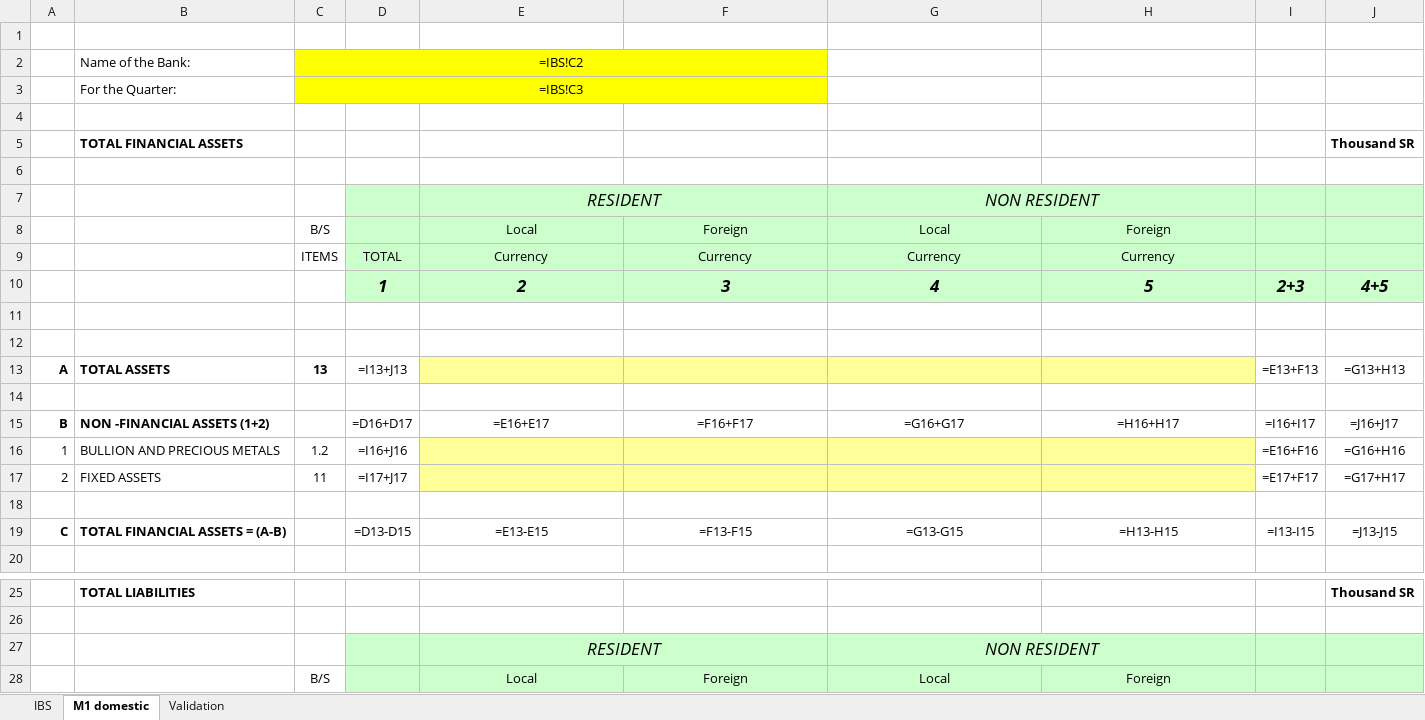
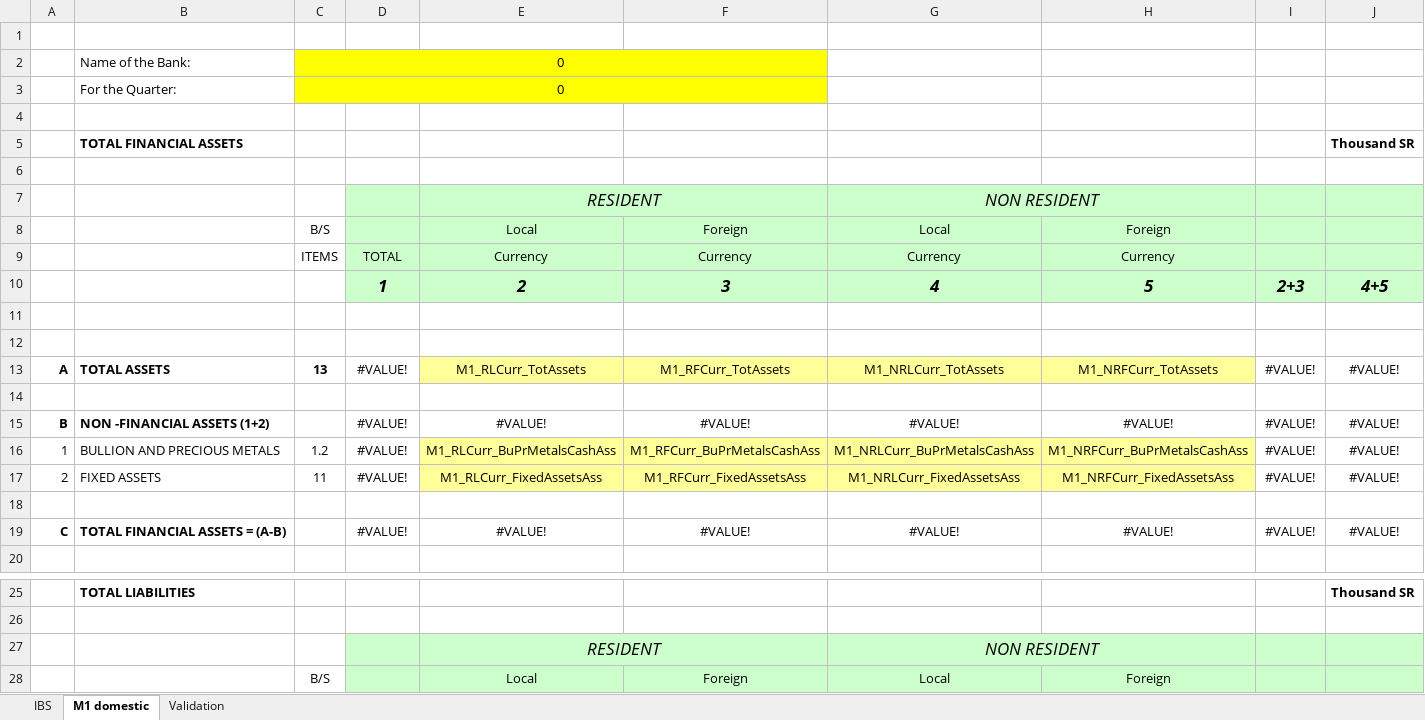
Before and after one commit to johnnyabouhaidar/pythonExcelConsolidation, an Excel workbook: validation_folder_input/validation_for_IBS.xlsx, sheet M1 domestic, drawn as a sheet; only a part is shown, gaps mark what is left out; values as stored, in another font and other column widths than the file's, no borders; formulas without a stored value are shown as written; removed rows and columns are numbered as before the commit, all else as after; the diff covers the shown part only; the diff names each change by its address in the sheet, - before the commit and + after, or states it on an @@ line.

```diff
--- a/validation_folder_input/validation_for_IBS.xlsx (sheet M1 domestic)
+++ b/validation_folder_input/validation_for_IBS.xlsx (sheet M1 domestic)
-C2: =IBS!C2
+C2: 0
-D2:F3 fill: none
+D2:F3 fill: #FFFF00
-C3: =IBS!C3
+C3: 0
-F7 fill: none
+F7 fill: #CCFFCC
-H7 fill: none
+H7 fill: #CCFFCC
-D13: =I13+J13
+D13: #VALUE!
-E13: (empty)
+E13: M1_RLCurr_TotAssets
-F13: (empty)
+F13: M1_RFCurr_TotAssets
-G13: (empty)
+G13: M1_NRLCurr_TotAssets
-H13: (empty)
+H13: M1_NRFCurr_TotAssets
-I13: =E13+F13
+I13: #VALUE!
-J13: =G13+H13
+J13: #VALUE!
-row 15: B | NON -FINANCIAL ASSETS (1+2) |  | =D16+D17 | =E16+E17 | =F16+F17 | =G16+G17 | =H16+H17 | =I16+I17 | =J16+J17
+row 15: B | NON -FINANCIAL ASSETS (1+2) |  | #VALUE! | #VALUE! | #VALUE! | #VALUE! | #VALUE! | #VALUE! | #VALUE!
-D16: =I16+J16
+D16: #VALUE!
-E16: (empty)
+E16: M1_RLCurr_BuPrMetalsCashAss
-F16: (empty)
+F16: M1_RFCurr_BuPrMetalsCashAss
-G16: (empty)
+G16: M1_NRLCurr_BuPrMetalsCashAss
-H16: (empty)
+H16: M1_NRFCurr_BuPrMetalsCashAss
-I16: =E16+F16
+I16: #VALUE!
-J16: =G16+H16
+J16: #VALUE!
-D17: =I17+J17
+D17: #VALUE!
-E17: (empty)
+E17: M1_RLCurr_FixedAssetsAss
-F17: (empty)
+F17: M1_RFCurr_FixedAssetsAss
-G17: (empty)
+G17: M1_NRLCurr_FixedAssetsAss
-H17: (empty)
+H17: M1_NRFCurr_FixedAssetsAss
-I17: =E17+F17
+I17: #VALUE!
-J17: =G17+H17
+J17: #VALUE!
-row 19: C | TOTAL FINANCIAL ASSETS = (A-B) |  | =D13-D15 | =E13-E15 | =F13-F15 | =G13-G15 | =H13-H15 | =I13-I15 | =J13-J15
+row 19: C | TOTAL FINANCIAL ASSETS = (A-B) |  | #VALUE! | #VALUE! | #VALUE! | #VALUE! | #VALUE! | #VALUE! | #VALUE!
-F27 fill: none
+F27 fill: #CCFFCC
-H27 fill: none
+H27 fill: #CCFFCC
```
Also changed, not shown: 1 added row, 1 removed row and 14 edited cells elsewhere in this sheet, sheet Validation, sheet IBS, tmptmptmp.xlsx, 17 other files.
